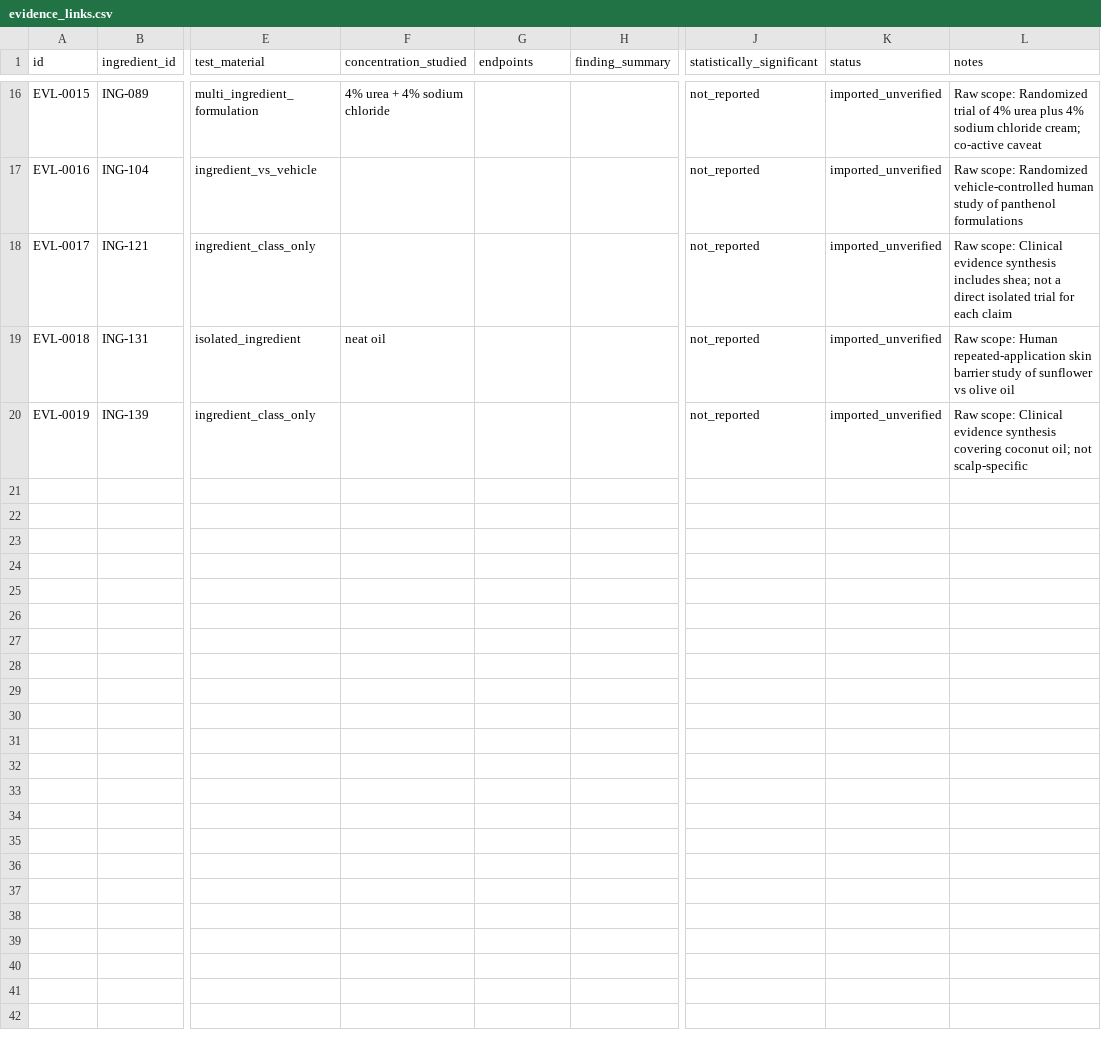
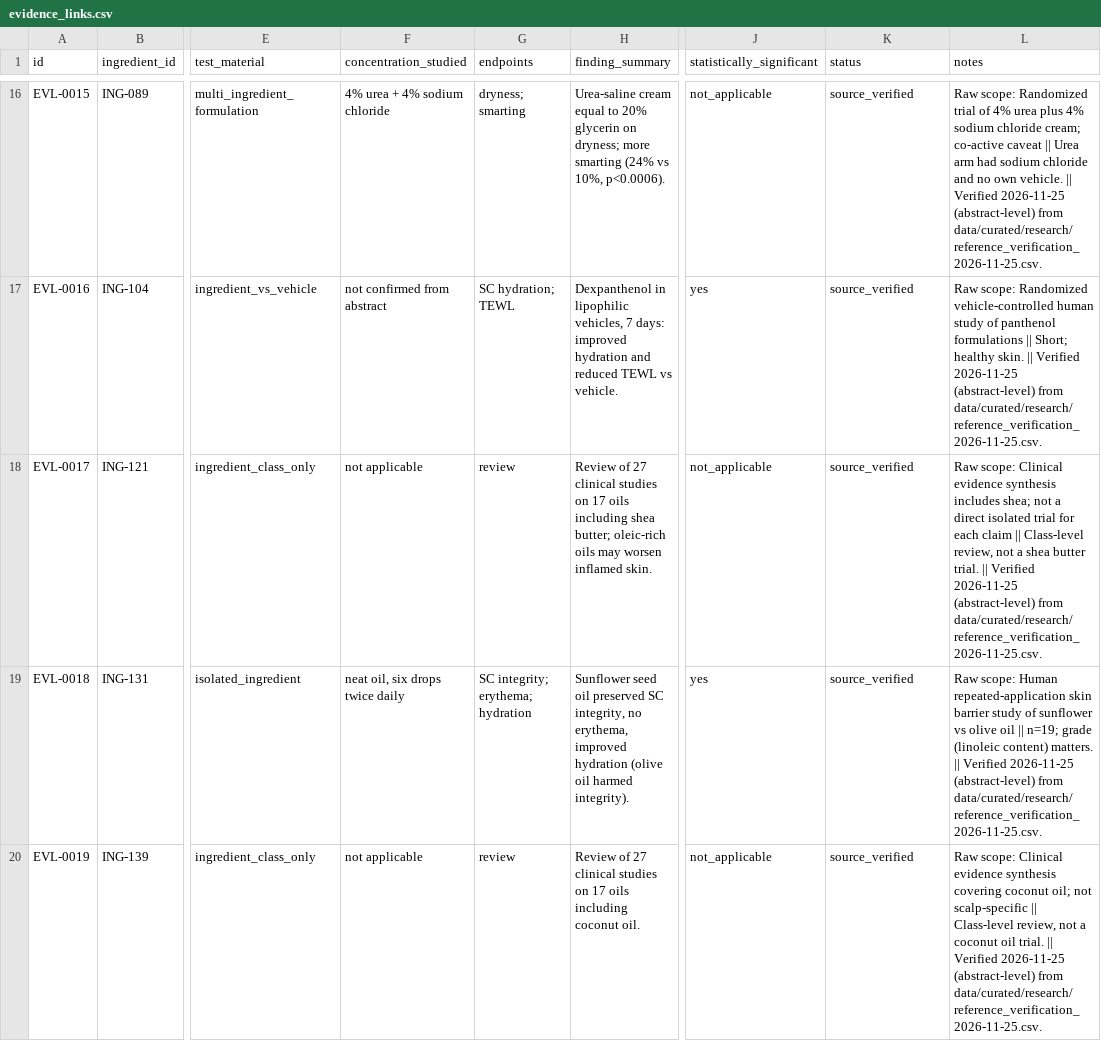
Before and after one commit to llmimzy/shamim-cosmetic-formulation, a CSV file: data/curated/evidence_links.csv, drawn as a sheet; only a part is shown, gaps mark what is left out; the diff covers the shown part only; the diff names each change by its address in the sheet, - before the commit and + after, or states it on an @@ line.

```diff
--- a/data/curated/evidence_links.csv
+++ b/data/curated/evidence_links.csv
-G16 (endpoints): (empty)
+G16 (endpoints): dryness; smarting
-H16 (finding_summary): (empty)
+H16 (finding_summary): Urea-saline cream equal to 20% glycerin on dryness; more smarting (24% vs 10%, p<0.0006).
-J16 (statistically_significant): not_reported
+J16 (statistically_significant): not_applicable
-K16:K20 (status): imported_unverified
+K16:K20 (status): source_verified
-L16 (notes): …co-active caveat
+L16 (notes): …co-active caveat || Urea arm had sodium chloride and no own vehicle. || Verified 2026-11-25 (abstract-level) from data/curated/research/reference_verification_2026-11-25.csv.
-F17 (concentration_studied): (empty)
+F17 (concentration_studied): not confirmed from abstract
-G17 (endpoints): (empty)
+G17 (endpoints): SC hydration; TEWL
-H17 (finding_summary): (empty)
+H17 (finding_summary): Dexpanthenol in lipophilic vehicles, 7 days: improved hydration and reduced TEWL vs vehicle.
-J17 (statistically_significant): not_reported
+J17 (statistically_significant): yes
-L17 (notes): …panthenol formulations
+L17 (notes): …panthenol formulations || Short; healthy skin. || Verified 2026-11-25 (abstract-level) from data/curated/research/reference_verification_2026-11-25.csv.
-F18 (concentration_studied): (empty)
+F18 (concentration_studied): not applicable
-G18 (endpoints): (empty)
+G18 (endpoints): review
-H18 (finding_summary): (empty)
+H18 (finding_summary): Review of 27 clinical studies on 17 oils including shea butter; oleic-rich oils may worsen inflamed skin.
-J18 (statistically_significant): not_reported
+J18 (statistically_significant): not_applicable
-L18 (notes): …each claim
+L18 (notes): …each claim || Class-level review, not a shea butter trial. || Verified 2026-11-25 (abstract-level) from data/curated/research/reference_verification_2026-11-25.csv.
-F19 (concentration_studied): neat oil
+F19 (concentration_studied): neat oil, six drops twice daily
-G19 (endpoints): (empty)
+G19 (endpoints): SC integrity; erythema; hydration
-H19 (finding_summary): (empty)
+H19 (finding_summary): Sunflower seed oil preserved SC integrity, no erythema, improved hydration (olive oil harmed integrity).
-J19 (statistically_significant): not_reported
+J19 (statistically_significant): yes
-L19 (notes): …olive oil
+L19 (notes): …olive oil || n=19; grade (linoleic content) matters. || Verified 2026-11-25 (abstract-level) from data/curated/research/reference_verification_2026-11-25.csv.
-F20 (concentration_studied): (empty)
+F20 (concentration_studied): not applicable
-G20 (endpoints): (empty)
+G20 (endpoints): review
-H20 (finding_summary): (empty)
+H20 (finding_summary): Review of 27 clinical studies on 17 oils including coconut oil.
-J20 (statistically_significant): not_reported
+J20 (statistically_significant): not_applicable
-L20 (notes): …not scalp-specific
+L20 (notes): …not scalp-specific || Class-level review, not a coconut oil trial. || Verified 2026-11-25 (abstract-level) from data/curated/research/reference_verification_2026-11-25.csv.
```
Also changed, not shown: 78 edited cells elsewhere in this file, research/melanated-skin/evidence-atlas/data/studies.csv, 14 other files.
